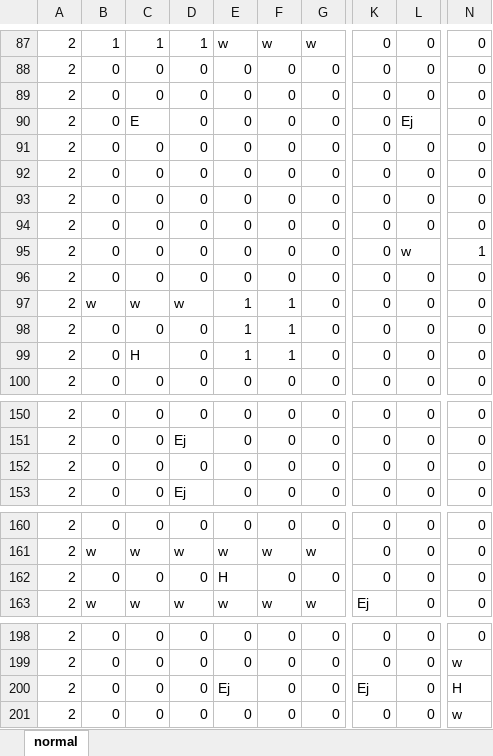
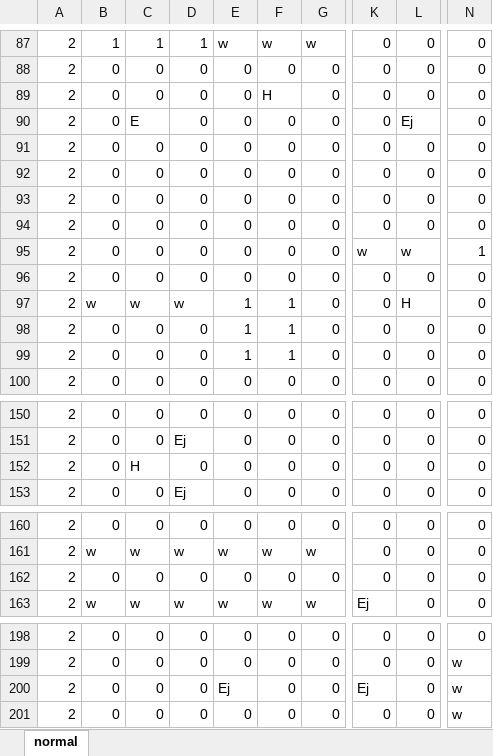
Before and after one commit to Takanashi1339/Gamejam10, an Excel workbook: BoundyShooter/BoundyShooter/Content/normal.xlsx, sheet normal, drawn as a sheet; only a part is shown, gaps mark what is left out; values as stored, in another font and other column widths than the file's, no borders; conditional formats not drawn; the diff covers the shown part only; the diff names each change by its address in the sheet, - before the commit and + after, or states it on an @@ line.

```diff
--- a/BoundyShooter/BoundyShooter/Content/normal.xlsx (sheet normal)
+++ b/BoundyShooter/BoundyShooter/Content/normal.xlsx (sheet normal)
-F89: 0
+F89: H
-K95: 0
+K95: w
-L97: 0
+L97: H
-C99: H
+C99: 0
-C152: 0
+C152: H
-E162: H
+E162: 0
-N200: H
+N200: w
```
Also changed, not shown: 4 added rows, 4 removed rows, 4 moved rows and 5 edited cells elsewhere in this sheet, BoundyShooter/BoundyShooter/Content/easy.xlsx, BoundyShooter/BoundyShooter/Content/hard.xlsx, 14 other files.
